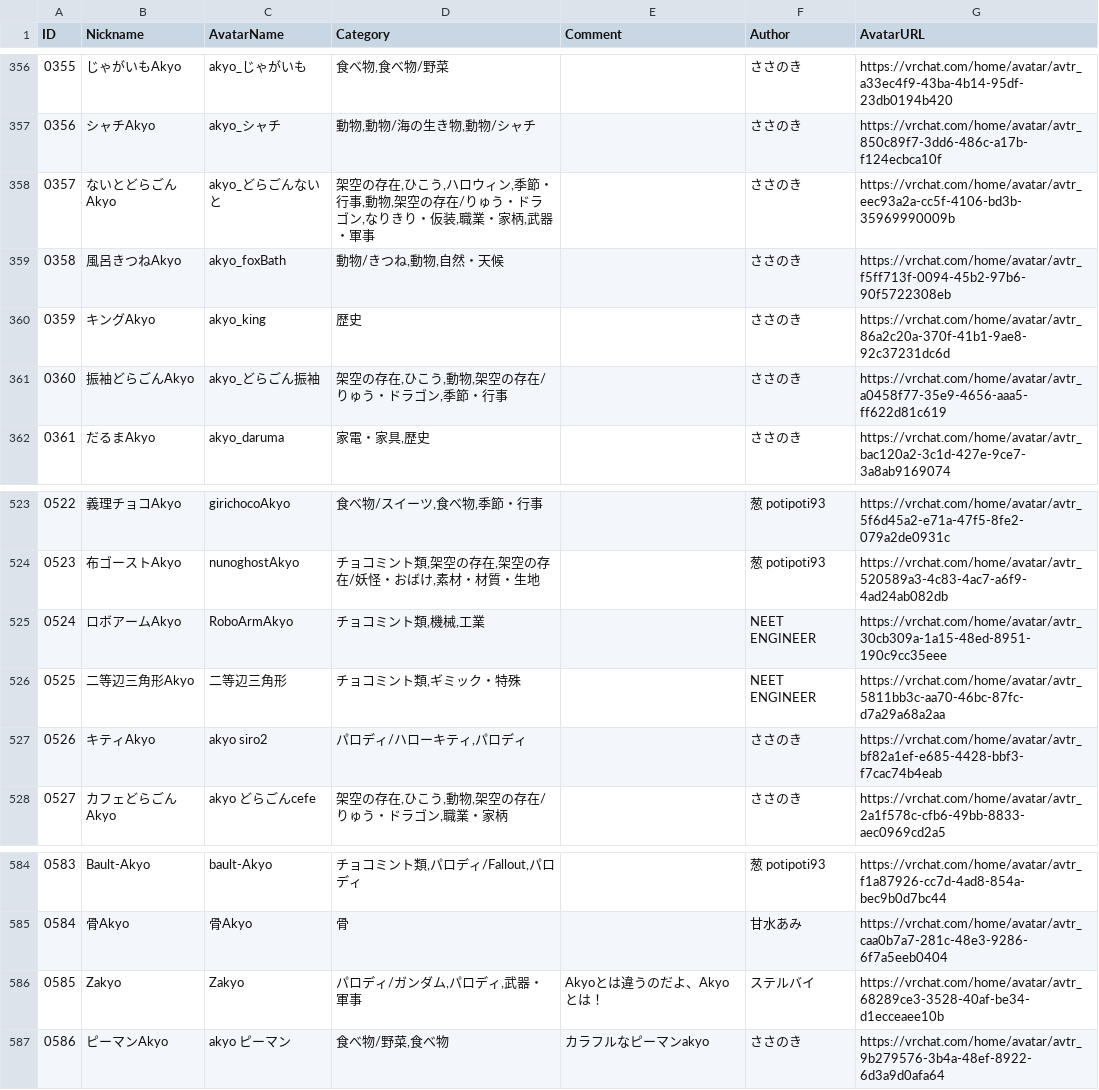
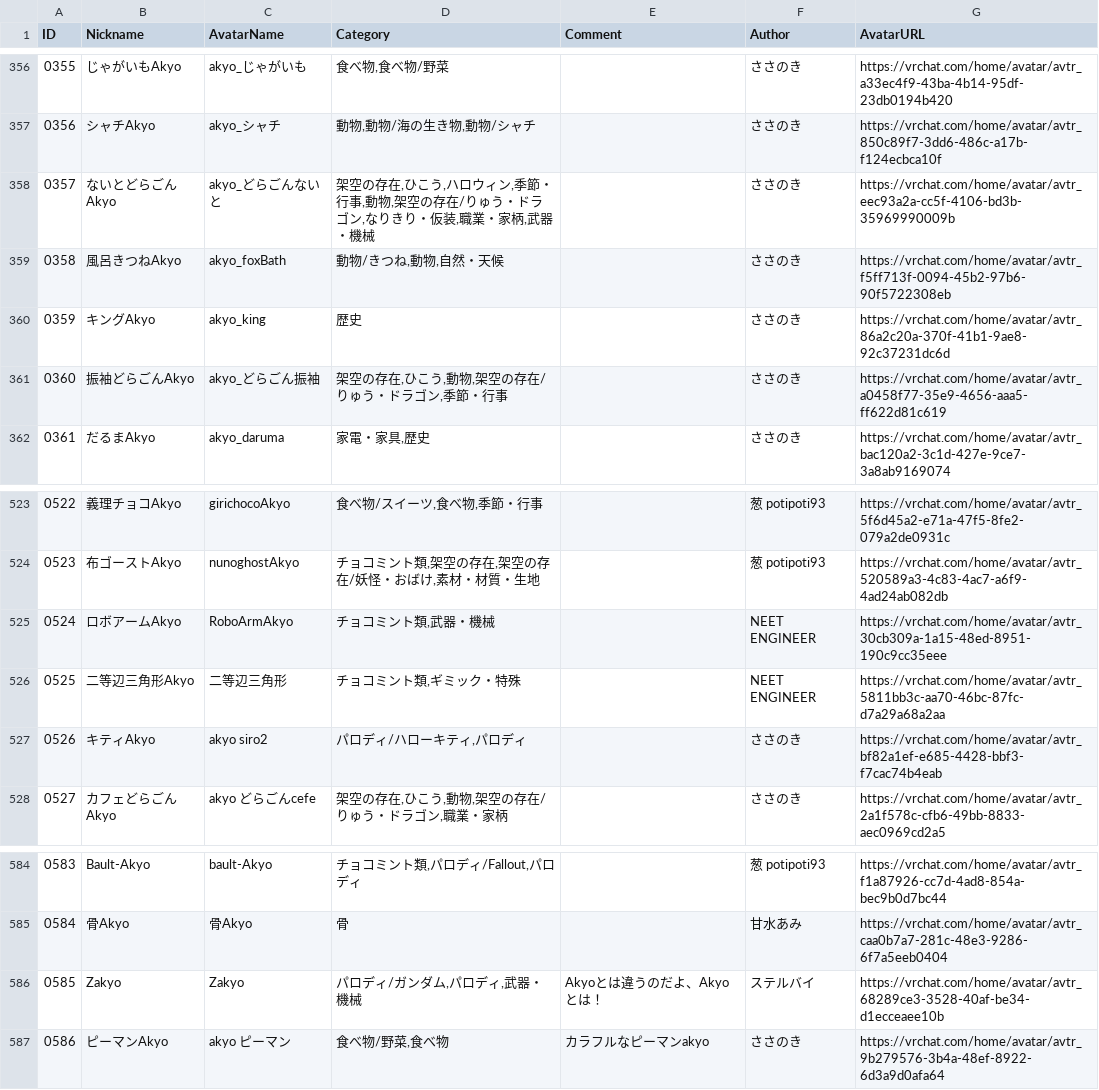
Before and after one commit to rad-vrc/Akyodex, a CSV file: data/akyo-data-ja.csv, drawn as a sheet; only a part is shown, gaps mark what is left out; the diff covers the shown part only.

```diff
--- a/data/akyo-data-ja.csv
+++ b/data/akyo-data-ja.csv
@@ -357,3 +357,3 @@
 "0356","シャチAkyo","akyo_シャチ","動物,動物/海の生き物,動物/シャチ",,"ささのき","https://vrchat.com/home/avatar/avtr_850c89f7-3dd6-486c-a17b-f124ecbca10f"
-"0357","ないとどらごんAkyo","akyo_どらごんないと","架空の存在,ひこう,ハロウィン,季節・行事,動物,架空の存在/りゅう・ドラゴン,なりきり・仮装,職業・家柄,武器・軍事",,"ささのき","https://vrchat.com/home/avatar/avtr_eec93a2a-cc5f-4106-bd3b-35969990009b"
+"0357","ないとどらごんAkyo","akyo_どらごんないと","架空の存在,ひこう,ハロウィン,季節・行事,動物,架空の存在/りゅう・ドラゴン,なりきり・仮装,職業・家柄,武器・機械",,"ささのき","https://vrchat.com/home/avatar/avtr_eec93a2a-cc5f-4106-bd3b-35969990009b"
 "0358","風呂きつねAkyo","akyo_foxBath","動物/きつね,動物,自然・天候",,"ささのき","https://vrchat.com/home/avatar/avtr_f5ff713f-0094-45b2-97b6-90f5722308eb"
@@ -524,3 +524,3 @@
 "0523","布ゴーストAkyo","nunoghostAkyo","チョコミント類,架空の存在,架空の存在/妖怪・おばけ,素材・材質・生地",,"葱 potipoti93","https://vrchat.com/home/avatar/avtr_520589a3-4c83-4ac7-a6f9-4ad24ab082db"
-"0524","ロボアームAkyo","RoboArmAkyo","チョコミント類,機械,工業",,"NEET ENGINEER","https://vrchat.com/home/avatar/avtr_30cb309a-1a15-48ed-8951-190c9cc35eee"
+"0524","ロボアームAkyo","RoboArmAkyo","チョコミント類,武器・機械",,"NEET ENGINEER","https://vrchat.com/home/avatar/avtr_30cb309a-1a15-48ed-8951-190c9cc35eee"
 "0525","二等辺三角形Akyo","二等辺三角形","チョコミント類,ギミック・特殊",,"NEET ENGINEER","https://vrchat.com/home/avatar/avtr_5811bb3c-aa70-46bc-87fc-d7a29a68a2aa"
@@ -585,3 +585,3 @@
 "0584","骨Akyo","骨Akyo","骨",,"甘水あみ","https://vrchat.com/home/avatar/avtr_caa0b7a7-281c-48e3-9286-6f7a5eeb0404"
-"0585","Zakyo","Zakyo","パロディ/ガンダム,パロディ,武器・軍事","Akyoとは違うのだよ、Akyoとは！","ステルバイ","https://vrchat.com/home/avatar/avtr_68289ce3-3528-40af-be34-d1ecceaee10b"
+"0585","Zakyo","Zakyo","パロディ/ガンダム,パロディ,武器・機械","Akyoとは違うのだよ、Akyoとは！","ステルバイ","https://vrchat.com/home/avatar/avtr_68289ce3-3528-40af-be34-d1ecceaee10b"
 "0586","ピーマンAkyo","akyo ピーマン","食べ物/野菜,食べ物","カラフルなピーマンakyo","ささのき","https://vrchat.com/home/avatar/avtr_9b279576-3b4a-48ef-8922-6d3a9d0afa64"
```
Also changed, not shown: 8 edited cells elsewhere in this file.
